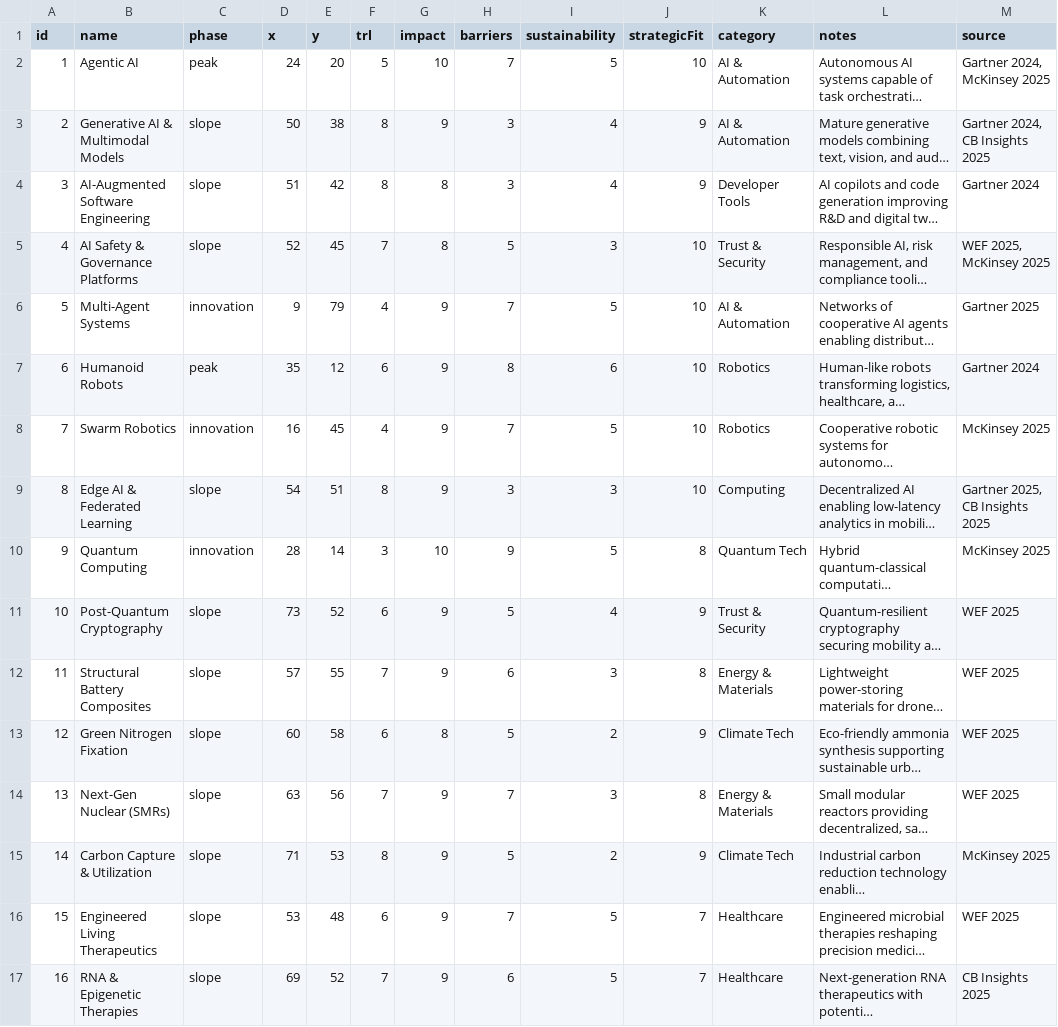
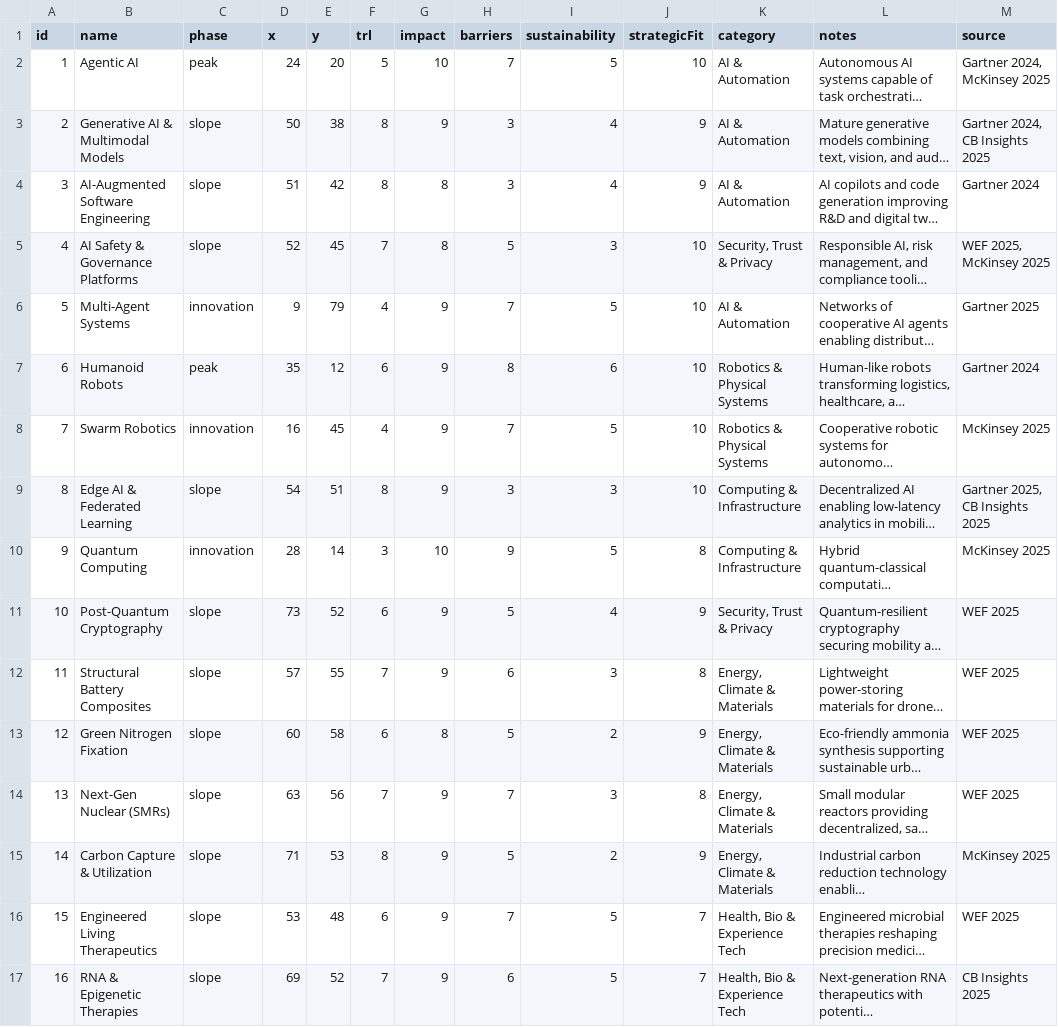
Before and after one commit to alhezmi72/etief-dashboard, a CSV file: dist/data/Exploration/ChatGPT.csv, drawn as a sheet; only a part is shown; long unchanged cells end in …; the diff covers the shown part only; the diff names each change by its address in the sheet, - before the commit and + after, or states it on an @@ line.

Commit message:
Update user interaction and data management for technology exploration dashboard

```diff
--- a/dist/data/Exploration/ChatGPT.csv
+++ b/dist/data/Exploration/ChatGPT.csv
-K4 (category): Developer Tools
+K4 (category): AI & Automation
-K5 (category): Trust & Security
+K5 (category): Security, Trust & Privacy
-K7:K8 (category): Robotics
+K7:K8 (category): Robotics & Physical Systems
-K9 (category): Computing
+K9 (category): Computing & Infrastructure
-K10 (category): Quantum Tech
+K10 (category): Computing & Infrastructure
-K11 (category): Trust & Security
+K11 (category): Security, Trust & Privacy
-K12 (category): Energy & Materials
+K12 (category): Energy, Climate & Materials
-K13 (category): Climate Tech
+K13 (category): Energy, Climate & Materials
-K14 (category): Energy & Materials
+K14 (category): Energy, Climate & Materials
-K15 (category): Climate Tech
+K15 (category): Energy, Climate & Materials
-K16:K17 (category): Healthcare
+K16:K17 (category): Health, Bio & Experience Tech
```
Also changed, not shown: 13 edited cells elsewhere in this file, dist/data/Exploration/DeepSeek.csv, dist/data/Exploration/Gemini.csv, 24 other files.
